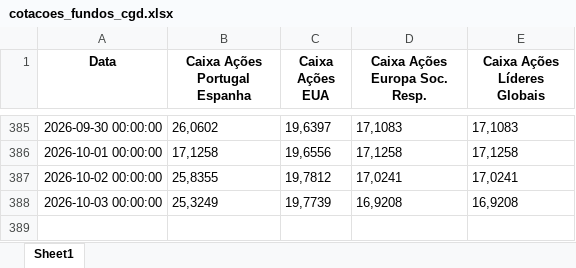
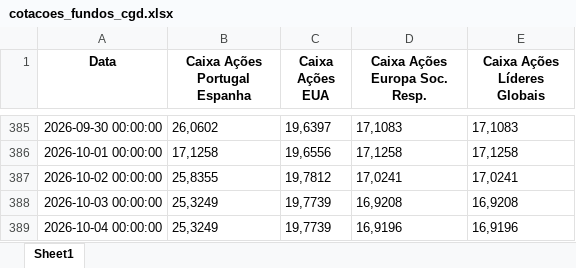
Before and after one commit to cristinamartins03/cotacoes-cgd-automatico, an Excel workbook: cotacoes_fundos_cgd.xlsx, sheet Sheet1, drawn as a sheet; only a part is shown, gaps mark what is left out; values as stored, in another font and other column widths than the file's, no borders; the diff names each change by its address in the sheet, - before the commit and + after, or states it on an @@ line.

```diff
--- a/cotacoes_fundos_cgd.xlsx (sheet Sheet1)
+++ b/cotacoes_fundos_cgd.xlsx (sheet Sheet1)
+row 389: 2026-10-04 00:00:00 | 25,3249 | 19,7739 | 16,9196 | 16,9196
```
